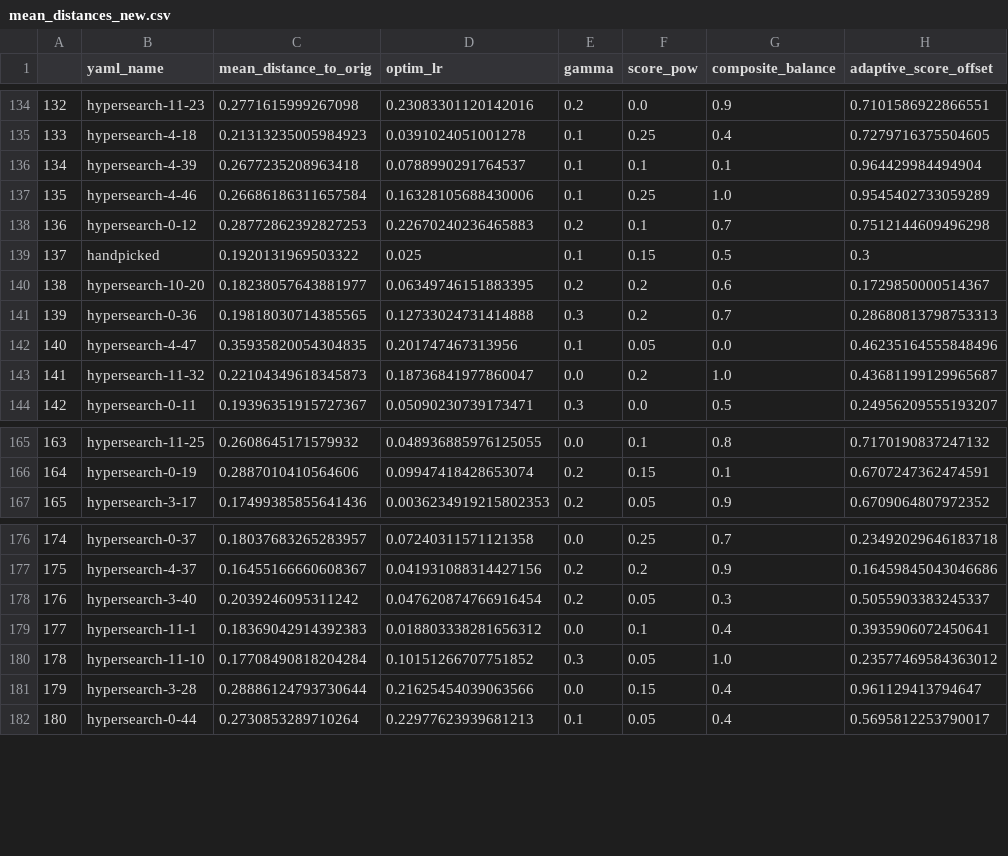
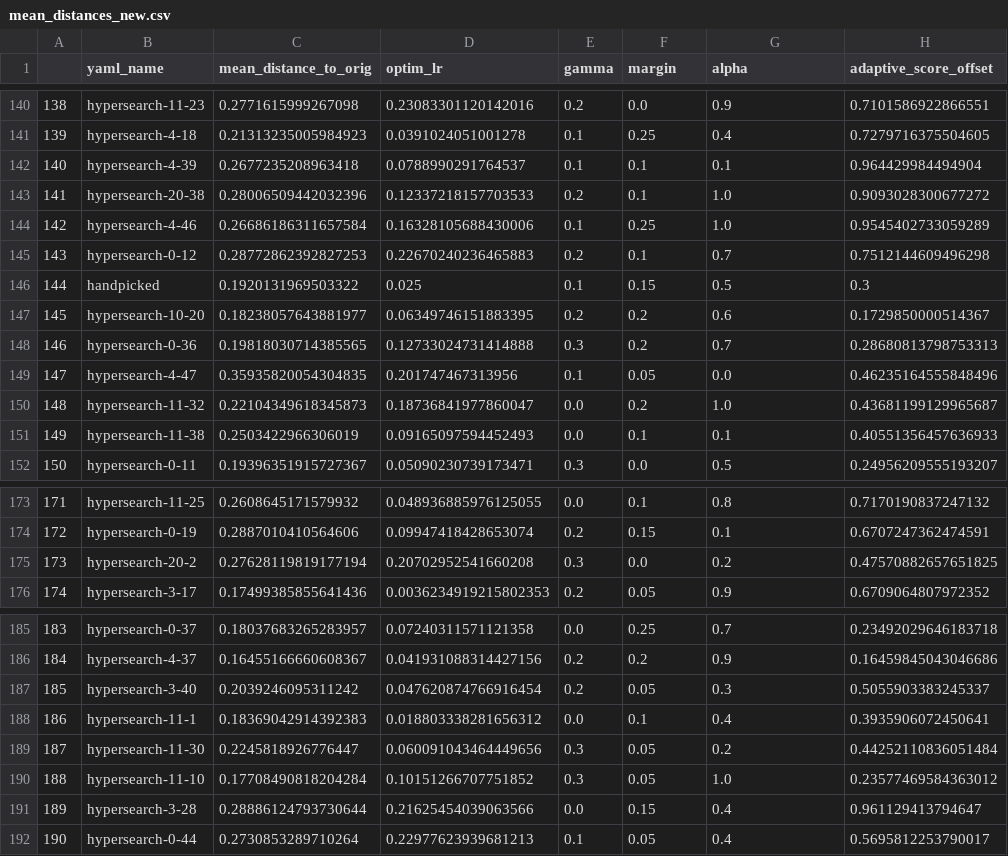
Before and after one commit to TimSeizinger/NICER, a CSV file: analysis/sets/mean_distances_new.csv, drawn as a sheet; only a part is shown, gaps mark what is left out; the diff covers the shown part only; the diff names each change by its address in the sheet, - before the commit and + after, or states it on an @@ line.

```diff
--- a/analysis/sets/mean_distances_new.csv
+++ b/analysis/sets/mean_distances_new.csv
-F1: score_pow
+F1: margin
-G1: composite_balance
+G1: alpha
@@ column A renumbered from row 5 down @@
+row 143: 141 | hypersearch-20-38 | 0.28006509442032396 | 0.12337218157703533 | 0.2 | 0.1 | 1.0 | 0.9093028300677272
+row 151: 149 | hypersearch-11-38 | 0.2503422966306019 | 0.09165097594452493 | 0.0 | 0.1 | 0.1 | 0.40551356457636933
+row 175: 173 | hypersearch-20-2 | 0.27628119819177194 | 0.20702952541660208 | 0.3 | 0.0 | 0.2 | 0.47570882657651825
+row 189: 187 | hypersearch-11-30 | 0.2245818926776447 | 0.060091043464449656 | 0.3 | 0.05 | 0.2 | 0.44252110836051484
```
Also changed, not shown: 6 added rows elsewhere in this file, 10 other files.
